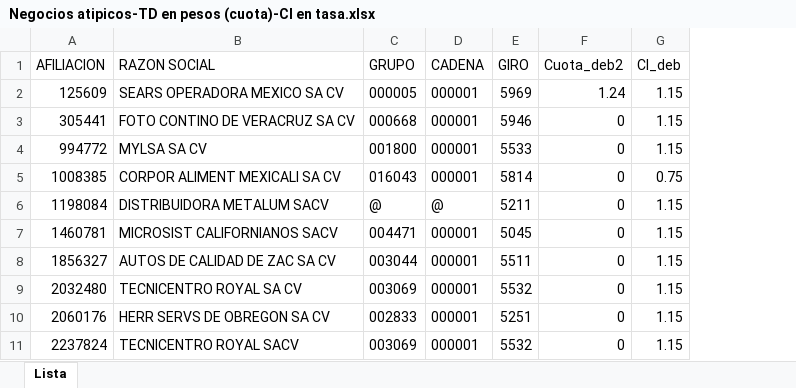
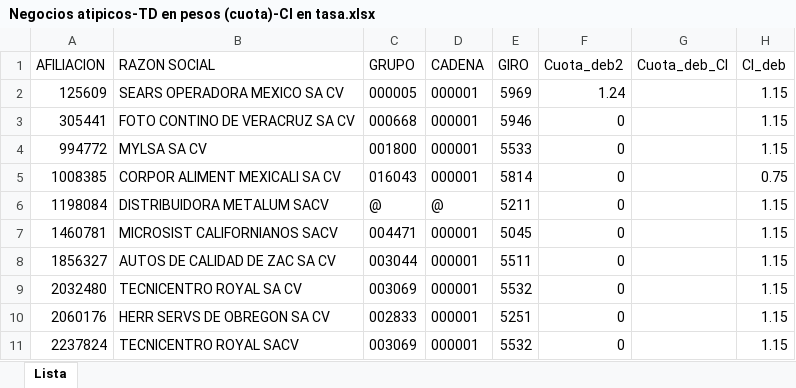
Before and after one commit to SantiMarron/BBVA-Camaras, an Excel workbook: Outputs/Negocios atipicos-TD en pesos (cuota)-CI en tasa.xlsx, sheet Lista, drawn as a sheet; only a part is shown; values as stored, in another font and other column widths than the file's, no borders; the diff names each change by its address in the sheet, - before the commit and + after, or states it on an @@ line.

```diff
--- a/Outputs/Negocios atipicos-TD en pesos (cuota)-CI en tasa.xlsx (sheet Lista)
+++ b/Outputs/Negocios atipicos-TD en pesos (cuota)-CI en tasa.xlsx (sheet Lista)
+column G (Cuota_deb_CI), empty
```
Also changed, not shown: Outputs/Negocios con potencial riesgo TD menor a CI.xlsx, 15 other files.
